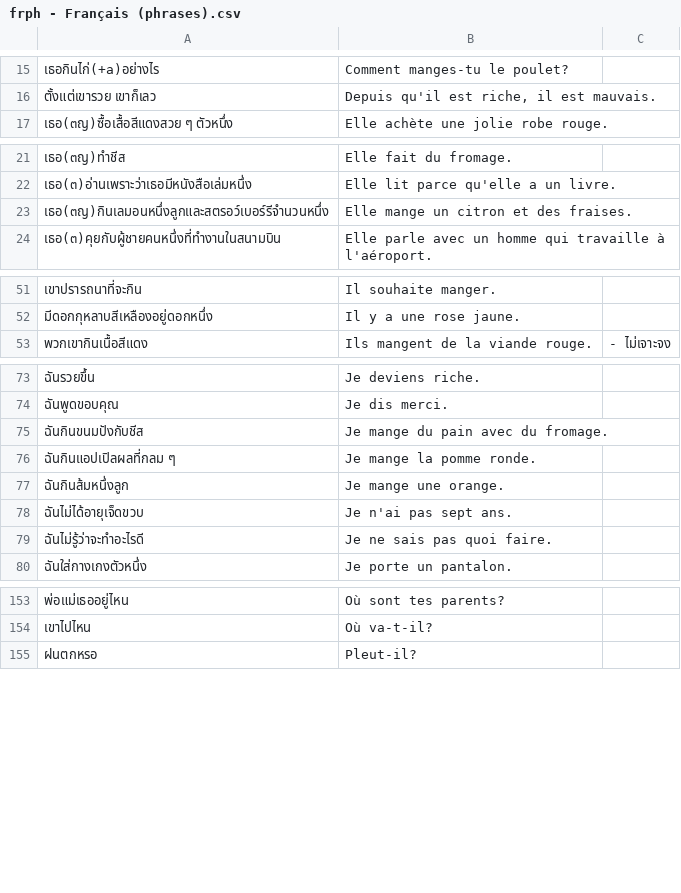
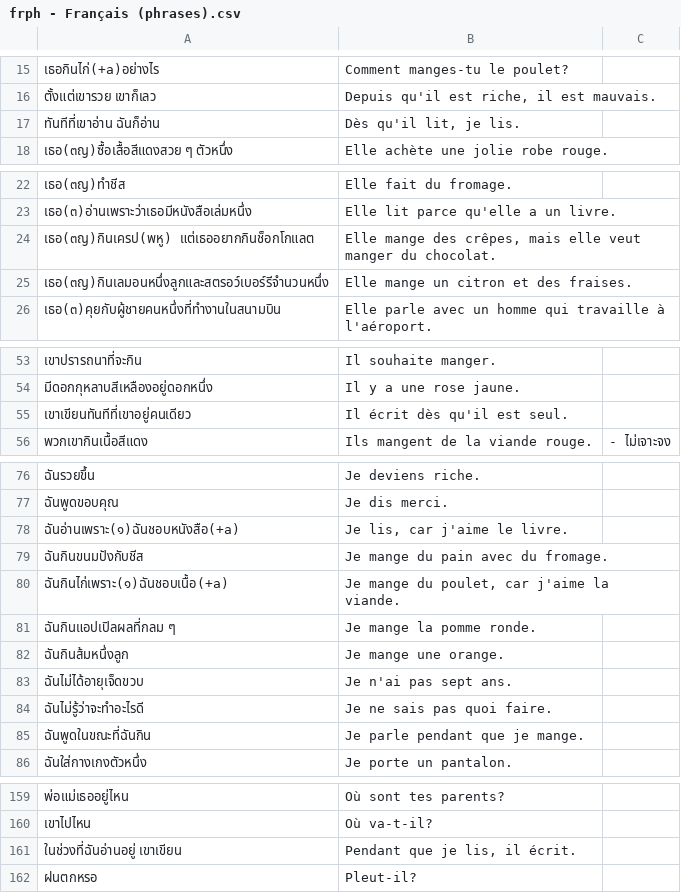
Before and after one commit to ponlawat-w/anki-collection, a CSV file: frph - Français (phrases).csv, drawn as a sheet; only a part is shown, gaps mark what is left out; the diff covers the shown part only; the diff names each change by its address in the sheet, - before the commit and + after, or states it on an @@ line.

```diff
--- a/frph - Français (phrases).csv
+++ b/frph - Français (phrases).csv
+row 17: ทันทีที่เขาอ่าน ฉันก็อ่าน | Dès qu'il lit, je lis.
+row 24: เธอ(๓ญ)กินเครป(พหู) แต่เธออยากกินช็อกโกแลต | Elle mange des crêpes, mais elle veut manger du chocolat.
+row 55: เขาเขียนทันทีที่เขาอยู่คนเดียว | Il écrit dès qu'il est seul.
+row 78: ฉันอ่านเพราะ(๑)ฉันชอบหนังสือ(+a) | Je lis, car j'aime le livre.
+row 80: ฉันกินไก่เพราะ(๑)ฉันชอบเนื้อ(+a) | Je mange du poulet, car j'aime la viande.
+row 85: ฉันพูดในขณะที่ฉันกิน | Je parle pendant que je mange.
+row 161: ในช่วงที่ฉันอ่านอยู่ เขาเขียน | Pendant que je lis, il écrit.
```
Also changed, not shown: 2 edited cells elsewhere in this file, denm - Deutsch (Nomen).csv, desz - Deutsch (Satz).csv, 8 other files.
